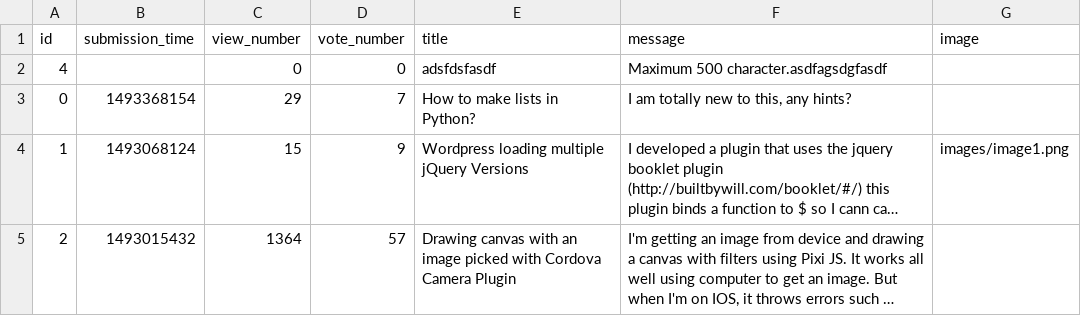
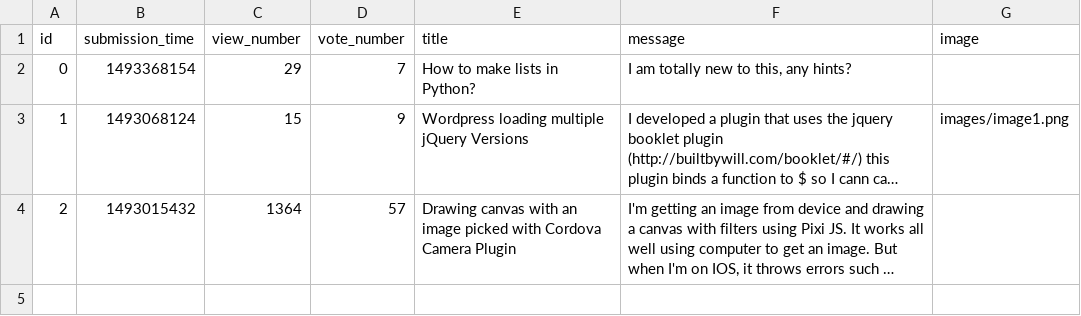
Before and after one commit to bfarkasbence/ask-mate-python, a CSV file: sample_data/question.csv, drawn as a sheet; long unchanged cells end in ….

Commit message:
add submission time to add a new question function

```diff
--- a/sample_data/question.csv
+++ b/sample_data/question.csv
@@ -1,3 +1,2 @@
 id,submission_time,view_number,vote_number,title,message,image
-4,,0,0,adsfdsfasdf,Maximum 500 character.asdfagsdgfasdf,
 0,1493368154,29,7,How to make lists in Python?,"I am totally new to this, any hints?",
```
Also changed, not shown: 2 other files.
